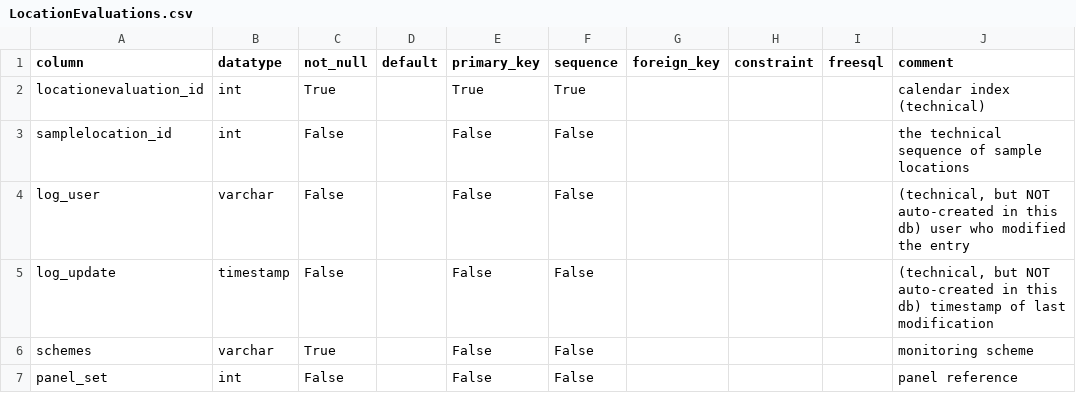
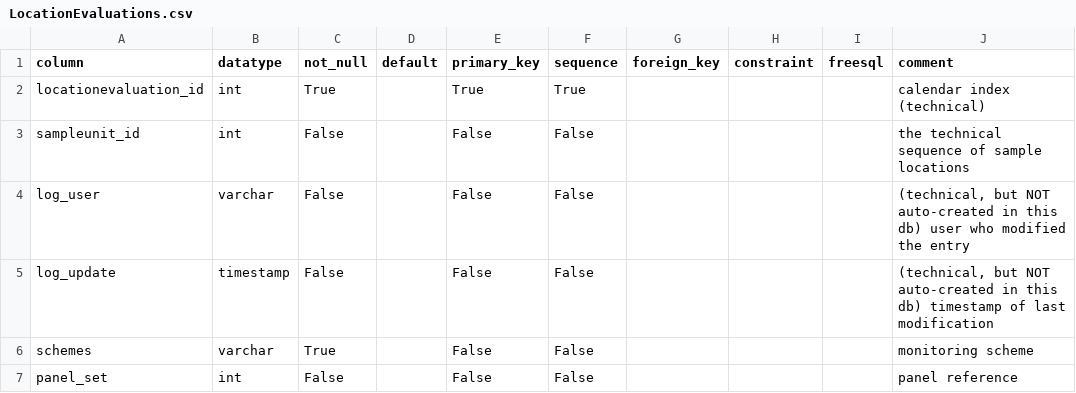
Before and after one commit to inbo/n2khab-mne-monitoring, a CSV file: 900_database_organization/mnmgwdb_dev_structure/LocationEvaluations.csv, drawn as a sheet; only a part is shown.

```diff
--- a/900_database_organization/mnmgwdb_dev_structure/LocationEvaluations.csv
+++ b/900_database_organization/mnmgwdb_dev_structure/LocationEvaluations.csv
@@ -2,3 +2,3 @@ column,datatype,not_null,default,primary_key,sequence,foreign_key,constraint,fre
 locationevaluation_id,int,True,,True,True,,,,calendar index (technical)
-samplelocation_id,int,False,,False,False,,,,the technical sequence of sample locations
+sampleunit_id,int,False,,False,False,,,,the technical sequence of sample locations
 log_user,varchar,False,,False,False,,,,"(technical, but NOT auto-created in this db) user who modified the entry"
```
Also changed, not shown: 900_database_organization/mnmgwdb_dev_structure/FieldworkCalendar.csv, 900_database_organization/mnmgwdb_dev_structure/TABLES.csv, 13 other files.
